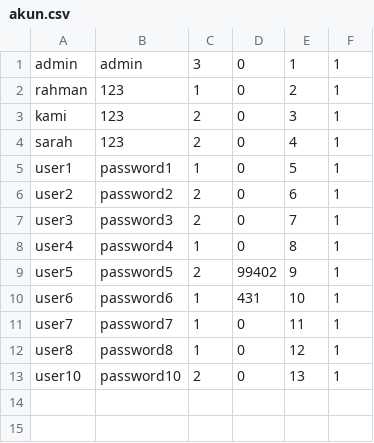
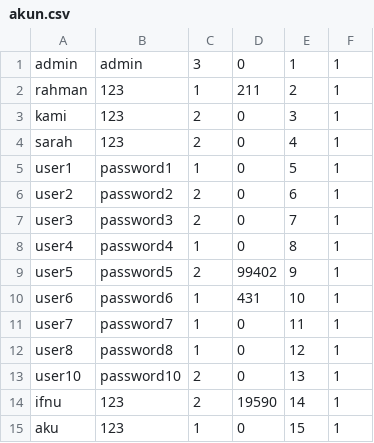
Before and after one commit to ifnuu01/TradeTrove, a CSV file: database/akun.csv, drawn as a sheet.

```diff
--- a/database/akun.csv
+++ b/database/akun.csv
@@ -1,3 +1,3 @@
 admin,admin,3,0,1,1
-rahman,123,1,0,2,1
+rahman,123,1,211,2,1
 kami,123,2,0,3,1
@@ -13 +13,3 @@ user8,password8,1,0,12,1
 user10,password10,2,0,13,1
+ifnu,123,2,19590,14,1
+aku,123,1,0,15,1
```
Also changed, not shown: database/transaksi.csv, 4 other files.
